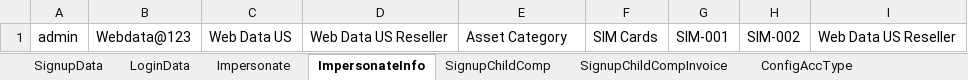
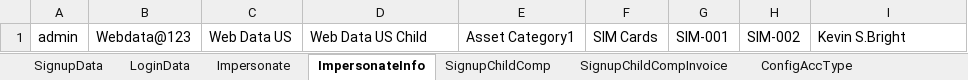
Before and after one commit to indianashu/WDAutomation, an Excel workbook: Webdata_TestData.xlsx, sheet ImpersonateInfo, drawn as a sheet; values as stored, in another font and other column widths than the file's, no borders; the diff names each change by its address in the sheet, - before the commit and + after, or states it on an @@ line.

Commit message:
Modules: SignupTest, companySetupTest, categoryProductsTest and companyHierarchy passed sucessfully now.

```diff
--- a/Webdata_TestData.xlsx (sheet ImpersonateInfo)
+++ b/Webdata_TestData.xlsx (sheet ImpersonateInfo)
-D1: Web Data US Reseller
+D1: Web Data US Child
-E1: Asset Category
+E1: Asset Category1
-I1: Web Data US Reseller
+I1: Kevin S.Bright
```
Also changed, not shown: sheet EditConfigAccType, sheet ConfigNewInfoType, sheet ConfigAccType, sheet AddProductWithAsset, 19 other files.
